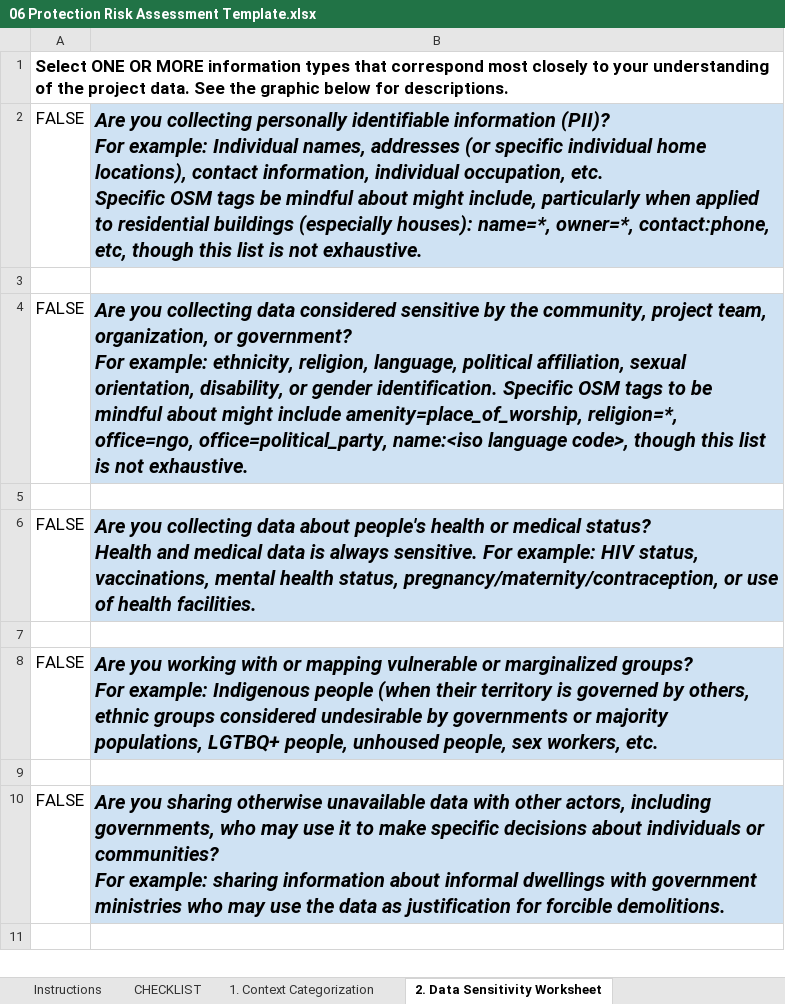
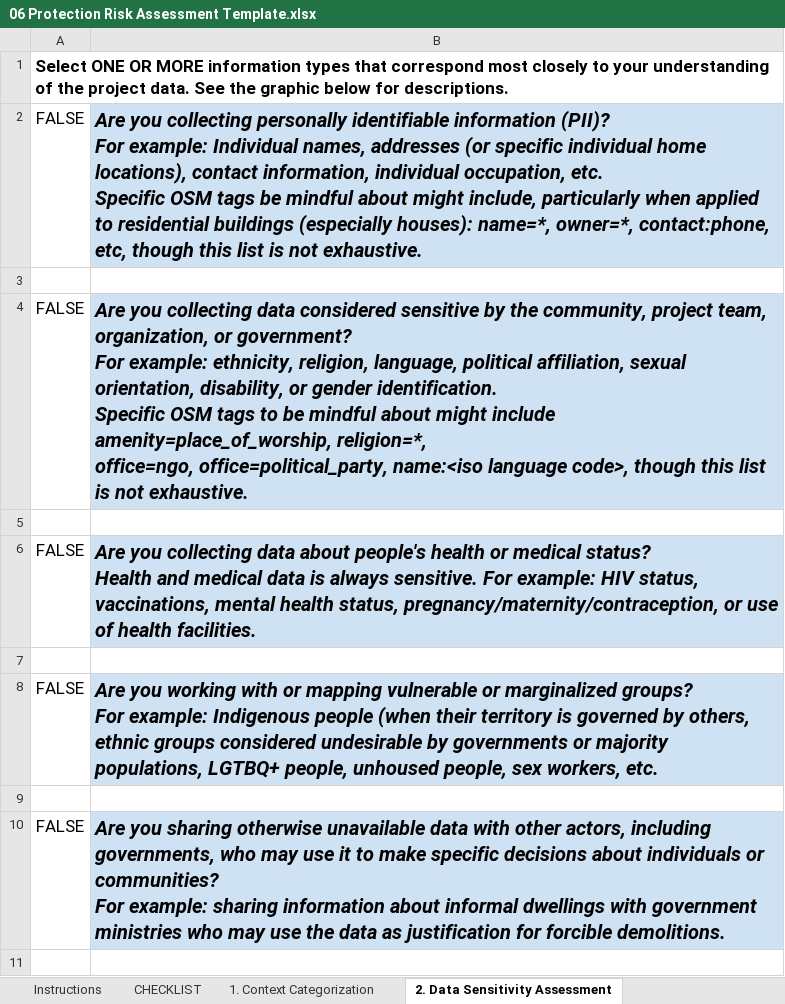
Before and after one commit to hotosm/data_protection_project, an Excel workbook: Tools_and_resourcs/06 Protection Risk Assessment Template.xlsx, sheet 2. Data Sensitivity Assessment, drawn as a sheet; only a part is shown; values as stored, in another font and other column widths than the file's, no borders; charts and pictures not drawn; the diff names each change by its address in the sheet, - before the commit and + after, or states it on an @@ line.

Commit message:
Updated spreadsheet tool

```diff
--- a/Tools_and_resourcs/06 Protection Risk Assessment Template.xlsx (sheet 2. Data Sensitivity Assessment)
+++ b/Tools_and_resourcs/06 Protection Risk Assessment Template.xlsx (sheet 2. Data Sensitivity Assessment)
-sheet tab: 2. Data Sensitivity Worksheet
+sheet tab: 2. Data Sensitivity Assessment
-B4: …not exhaustive.
+B4: …not exhaustive.
```
Also changed, not shown: sheet Instructions, charts or pictures.
